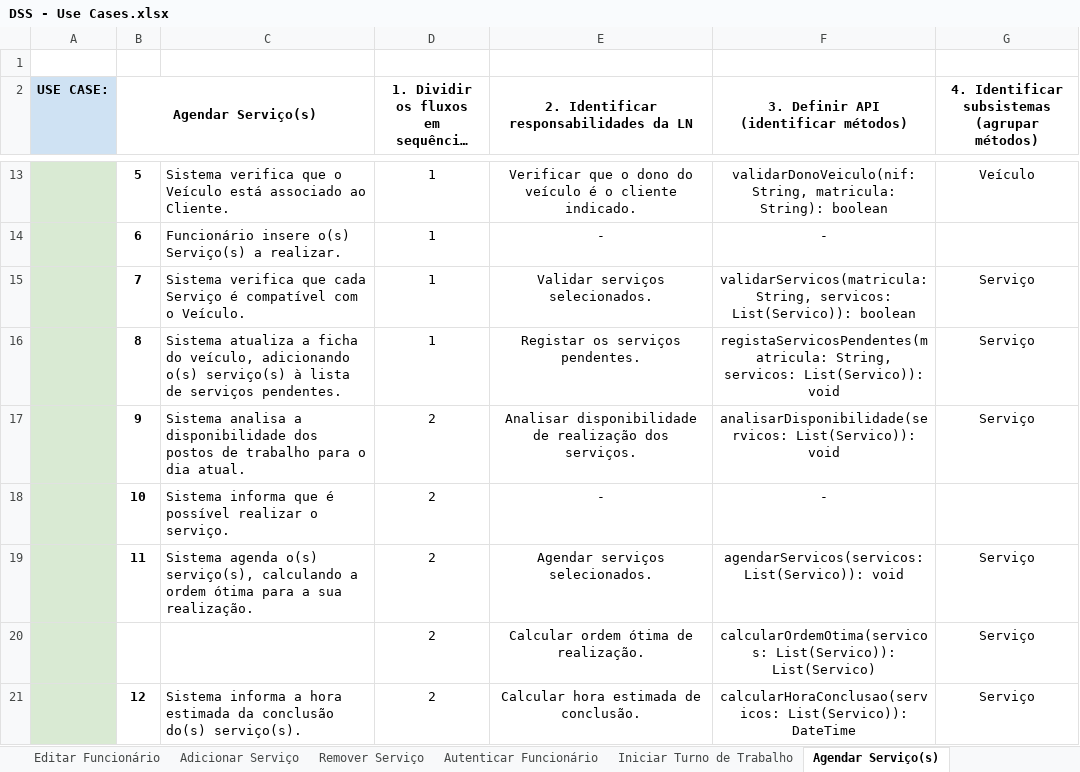
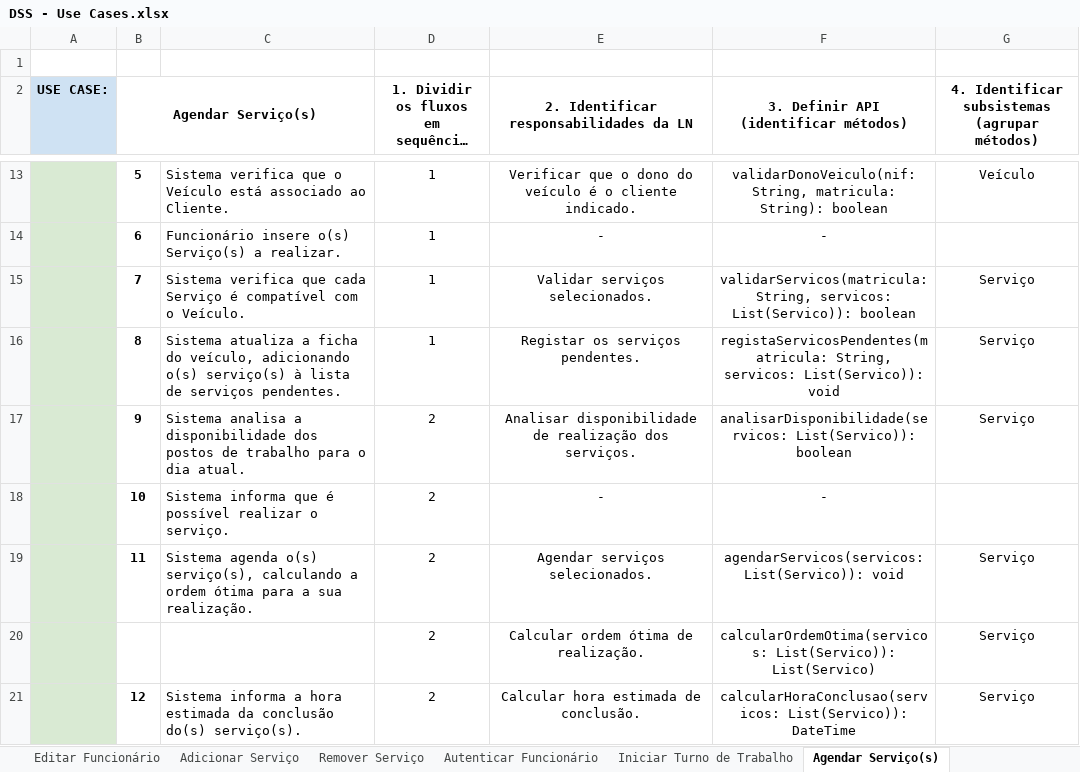
Before and after one commit to diogogmatos/trabalho-dss-grupo-05, an Excel workbook: modelação/DSS - Use Cases.xlsx, sheet Agendar Serviço(s), drawn as a sheet; only a part is shown, gaps mark what is left out; long unchanged cells end in …; values as stored, in another font and other column widths than the file's, no borders; charts and pictures not drawn; the diff names each change by its address in the sheet, - before the commit and + after, or states it on an @@ line.

Commit message:
update excel and remove images

```diff
--- a/modelação/DSS - Use Cases.xlsx (sheet Agendar Serviço(s))
+++ b/modelação/DSS - Use Cases.xlsx (sheet Agendar Serviço(s))
-F17: analisarDisponibilidade(servicos: List(Servico)): void
+F17: analisarDisponibilidade(servicos: List(Servico)): boolean
```
Also changed, not shown: 3 other files.
